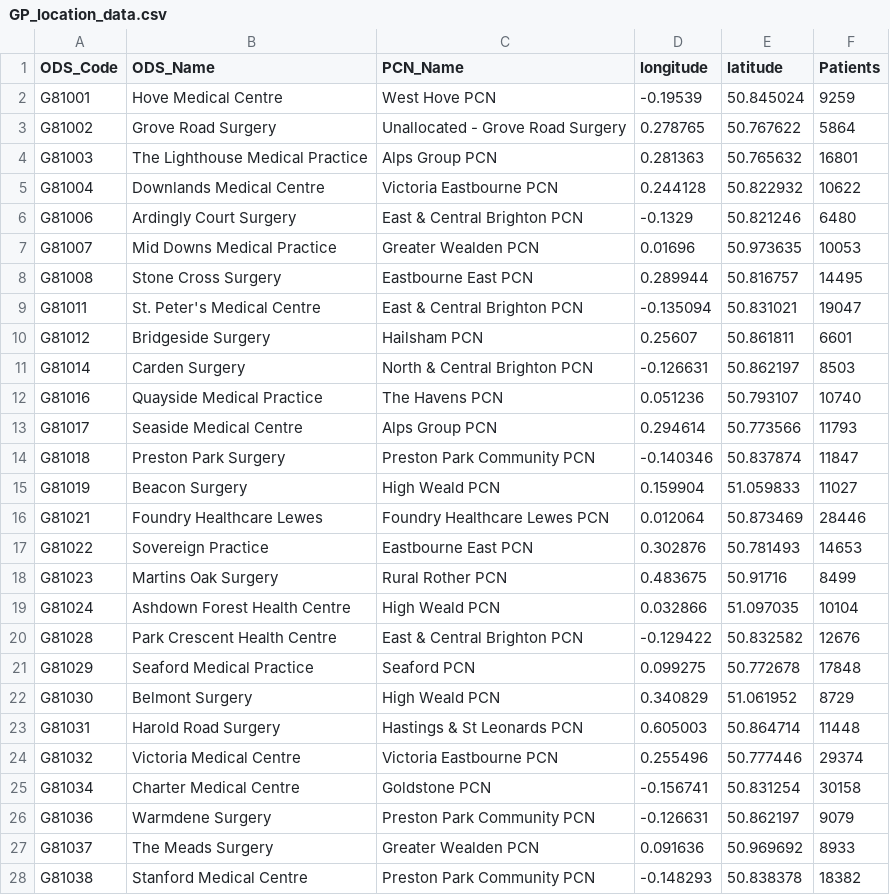
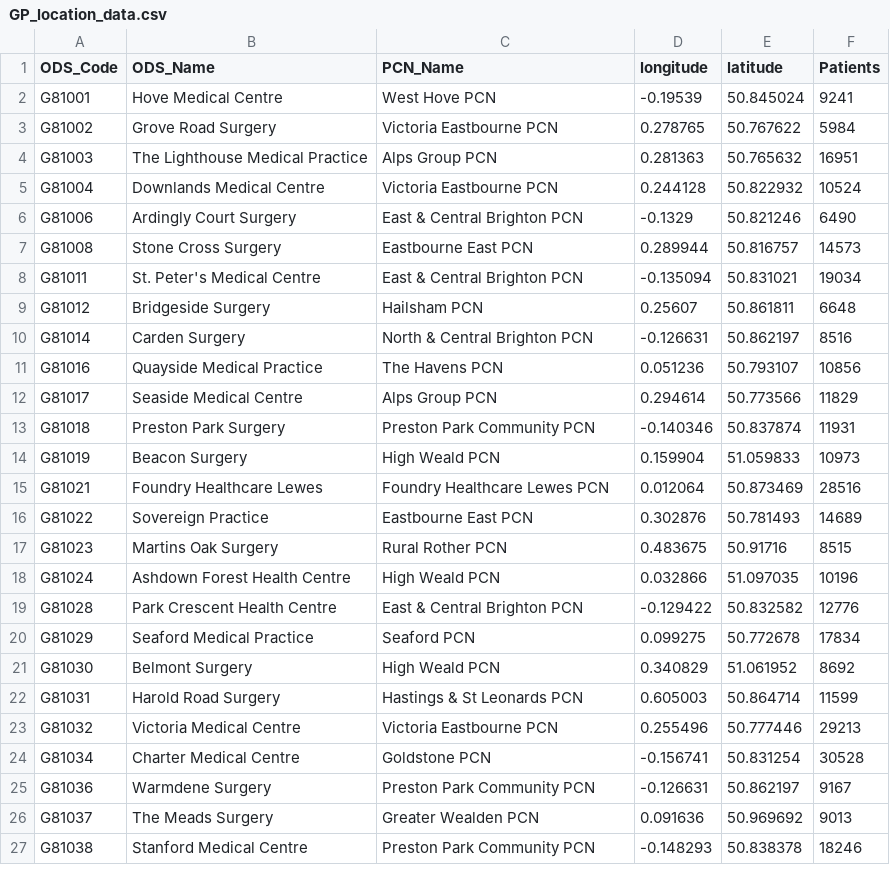
Before and after one commit to psychty/census_2021_Sussex_data_capture, a CSV file: outputs/GP_location_data.csv, drawn as a sheet; only a part is shown; the diff covers the shown part only.

```diff
--- a/outputs/GP_location_data.csv
+++ b/outputs/GP_location_data.csv
@@ -1,28 +1,27 @@
 "ODS_Code","ODS_Name","PCN_Name","longitude","latitude","Patients"
-"G81001","Hove Medical Centre","West Hove PCN",-0.19539,50.845024,9259
-"G81002","Grove Road Surgery","Unallocated - Grove Road Surgery",0.278765,50.767622,5864
-"G81003","The Lighthouse Medical Practice","Alps Group PCN",0.281363,50.765632,16801
-"G81004","Downlands Medical Centre","Victoria Eastbourne PCN",0.244128,50.822932,10622
-"G81006","Ardingly Court Surgery","East & Central Brighton PCN",-0.1329,50.821246,6480
-"G81007","Mid Downs Medical Practice","Greater Wealden PCN",0.01696,50.973635,10053
-"G81008","Stone Cross Surgery","Eastbourne East PCN",0.289944,50.816757,14495
-"G81011","St. Peter's Medical Centre","East & Central Brighton PCN",-0.135094,50.831021,19047
-"G81012","Bridgeside Surgery","Hailsham PCN",0.25607,50.861811,6601
-"G81014","Carden Surgery","North & Central Brighton PCN",-0.126631,50.862197,8503
-"G81016","Quayside Medical Practice","The Havens PCN",0.051236,50.793107,10740
-"G81017","Seaside Medical Centre","Alps Group PCN",0.294614,50.773566,11793
-"G81018","Preston Park Surgery","Preston Park Community PCN",-0.140346,50.837874,11847
-"G81019","Beacon Surgery","High Weald PCN",0.159904,51.059833,11027
-"G81021","Foundry Healthcare Lewes","Foundry Healthcare Lewes PCN",0.012064,50.873469,28446
-"G81022","Sovereign Practice","Eastbourne East PCN",0.302876,50.781493,14653
-"G81023","Martins Oak Surgery","Rural Rother PCN",0.483675,50.91716,8499
-"G81024","Ashdown Forest Health Centre","High Weald PCN",0.032866,51.097035,10104
-"G81028","Park Crescent Health Centre","East & Central Brighton PCN",-0.129422,50.832582,12676
-"G81029","Seaford Medical Practice","Seaford PCN",0.099275,50.772678,17848
-"G81030","Belmont Surgery","High Weald PCN",0.340829,51.061952,8729
-"G81031","Harold Road Surgery","Hastings & St Leonards PCN",0.605003,50.864714,11448
-"G81032","Victoria Medical Centre","Victoria Eastbourne PCN",0.255496,50.777446,29374
-"G81034","Charter Medical Centre","Goldstone PCN",-0.156741,50.831254,30158
-"G81036","Warmdene Surgery","Preston Park Community PCN",-0.126631,50.862197,9079
-"G81037","The Meads Surgery","Greater Wealden PCN",0.091636,50.969692,8933
-"G81038","Stanford Medical Centre","Preston Park Community PCN",-0.148293,50.838378,18382
+"G81001","Hove Medical Centre","West Hove PCN",-0.19539,50.845024,9241
+"G81002","Grove Road Surgery","Victoria Eastbourne PCN",0.278765,50.767622,5984
+"G81003","The Lighthouse Medical Practice","Alps Group PCN",0.281363,50.765632,16951
+"G81004","Downlands Medical Centre","Victoria Eastbourne PCN",0.244128,50.822932,10524
+"G81006","Ardingly Court Surgery","East & Central Brighton PCN",-0.1329,50.821246,6490
+"G81008","Stone Cross Surgery","Eastbourne East PCN",0.289944,50.816757,14573
+"G81011","St. Peter's Medical Centre","East & Central Brighton PCN",-0.135094,50.831021,19034
+"G81012","Bridgeside Surgery","Hailsham PCN",0.25607,50.861811,6648
+"G81014","Carden Surgery","North & Central Brighton PCN",-0.126631,50.862197,8516
+"G81016","Quayside Medical Practice","The Havens PCN",0.051236,50.793107,10856
+"G81017","Seaside Medical Centre","Alps Group PCN",0.294614,50.773566,11829
+"G81018","Preston Park Surgery","Preston Park Community PCN",-0.140346,50.837874,11931
+"G81019","Beacon Surgery","High Weald PCN",0.159904,51.059833,10973
+"G81021","Foundry Healthcare Lewes","Foundry Healthcare Lewes PCN",0.012064,50.873469,28516
+"G81022","Sovereign Practice","Eastbourne East PCN",0.302876,50.781493,14689
+"G81023","Martins Oak Surgery","Rural Rother PCN",0.483675,50.91716,8515
+"G81024","Ashdown Forest Health Centre","High Weald PCN",0.032866,51.097035,10196
+"G81028","Park Crescent Health Centre","East & Central Brighton PCN",-0.129422,50.832582,12776
+"G81029","Seaford Medical Practice","Seaford PCN",0.099275,50.772678,17834
+"G81030","Belmont Surgery","High Weald PCN",0.340829,51.061952,8692
+"G81031","Harold Road Surgery","Hastings & St Leonards PCN",0.605003,50.864714,11599
+"G81032","Victoria Medical Centre","Victoria Eastbourne PCN",0.255496,50.777446,29213
+"G81034","Charter Medical Centre","Goldstone PCN",-0.156741,50.831254,30528
+"G81036","Warmdene Surgery","Preston Park Community PCN",-0.126631,50.862197,9167
+"G81037","The Meads Surgery","Greater Wealden PCN",0.091636,50.969692,9013
+"G81038","Stanford Medical Centre","Preston Park Community PCN",-0.148293,50.838378,18246
```
Also changed, not shown: 133 edited cells elsewhere in this file, outputs/Method_1_LSOA_based_PCN_df.csv, outputs/Method_2_LSOA_based_PCN_df.csv, 15 other files.
